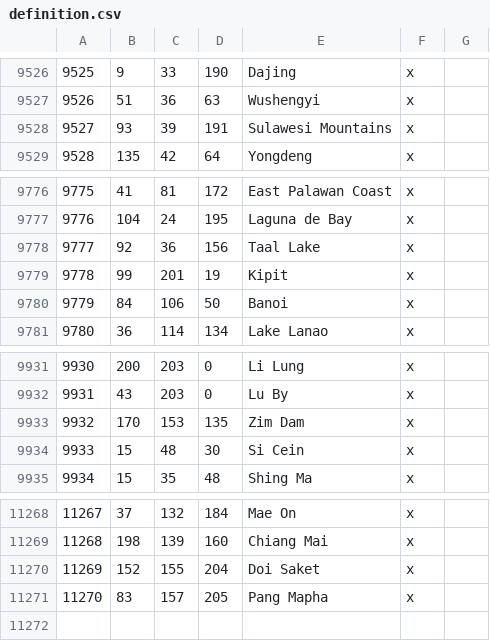
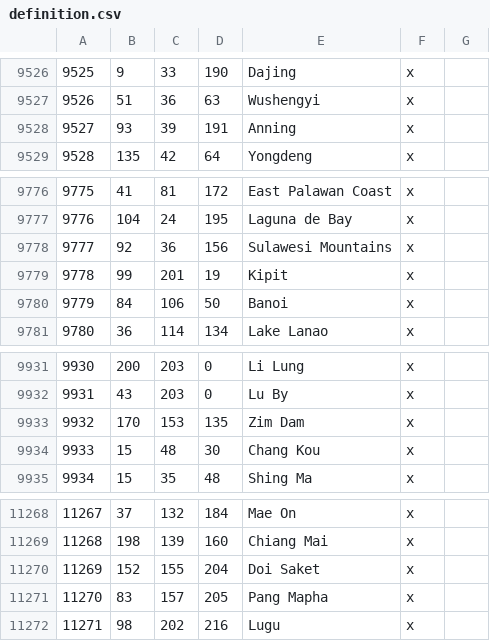
Before and after one commit to Rajas-of-Indochina/mod, a CSV file: indochina/map_data/definition.csv, drawn as a sheet; only a part is shown, gaps mark what is left out.

```diff
--- a/indochina/map_data/definition.csv
+++ b/indochina/map_data/definition.csv
@@ -9527,3 +9527,3 @@
 9526;51;36;63;Wushengyi;x;
-9527;93;39;191;Sulawesi Mountains;x;
+9527;93;39;191;Anning;x;
 9528;135;42;64;Yongdeng;x;
@@ -9777,3 +9777,3 @@
 9776;104;24;195;Laguna de Bay;x;
-9777;92;36;156;Taal Lake;x;
+9777;92;36;156;Sulawesi Mountains;x;
 9778;99;201;19;Kipit;x;
@@ -9933,3 +9933,3 @@
 9932;170;153;135;Zim Dam;x;
-9933;15;48;30;Si Cein;x;
+9933;15;48;30;Chang Kou;x;
 9934;15;35;48;Shing Ma;x;
@@ -11271 +11271,2 @@
 11270;83;157;205;Pang Mapha;x;
+11271;98;202;216;Lugu;x;
```
Also changed, not shown: 9 other files.
